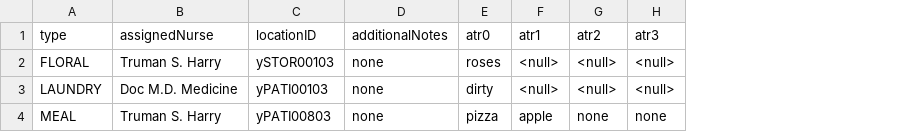
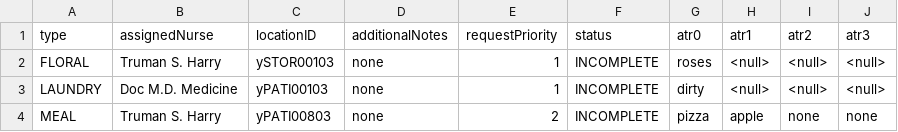
Before and after one commit to CS3733-D22-Team-Y/application, a CSV file: CSVs/Requests.csv, drawn as a sheet; the diff names each change by its address in the sheet, - before the commit and + after, or states it on an @@ line.

Commit message:
added priority/status

```diff
--- a/CSVs/Requests.csv
+++ b/CSVs/Requests.csv
+column E (requestPriority), rows 2-4: 1 | 1 | 2
+column F (status), rows 2-4: all INCOMPLETE
```
Also changed, not shown: 11 other files.
